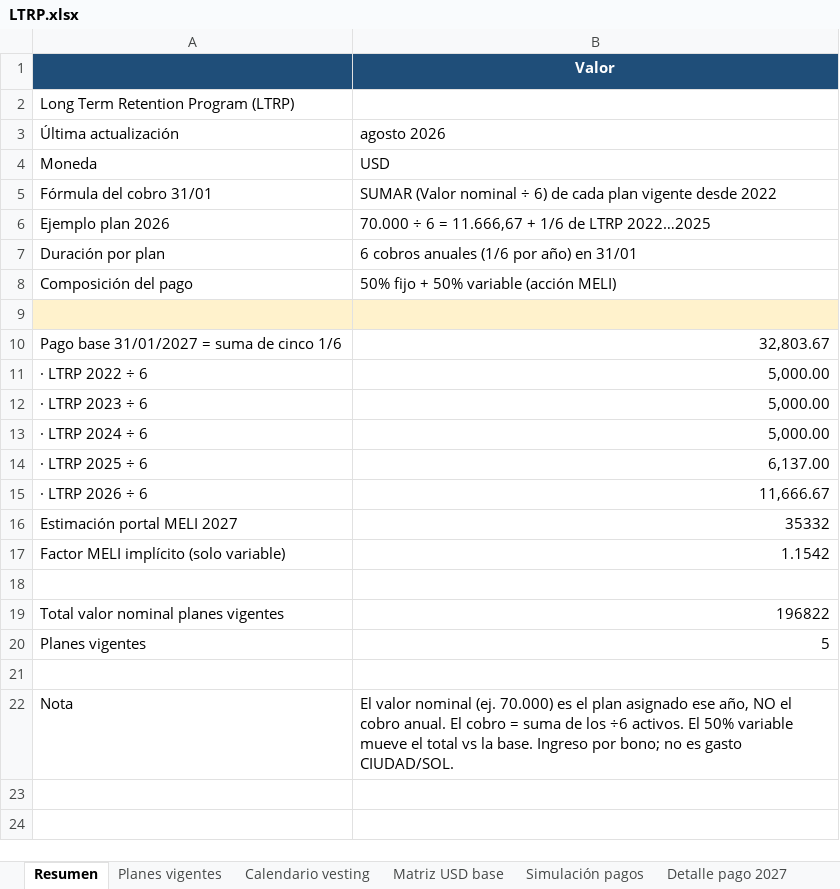
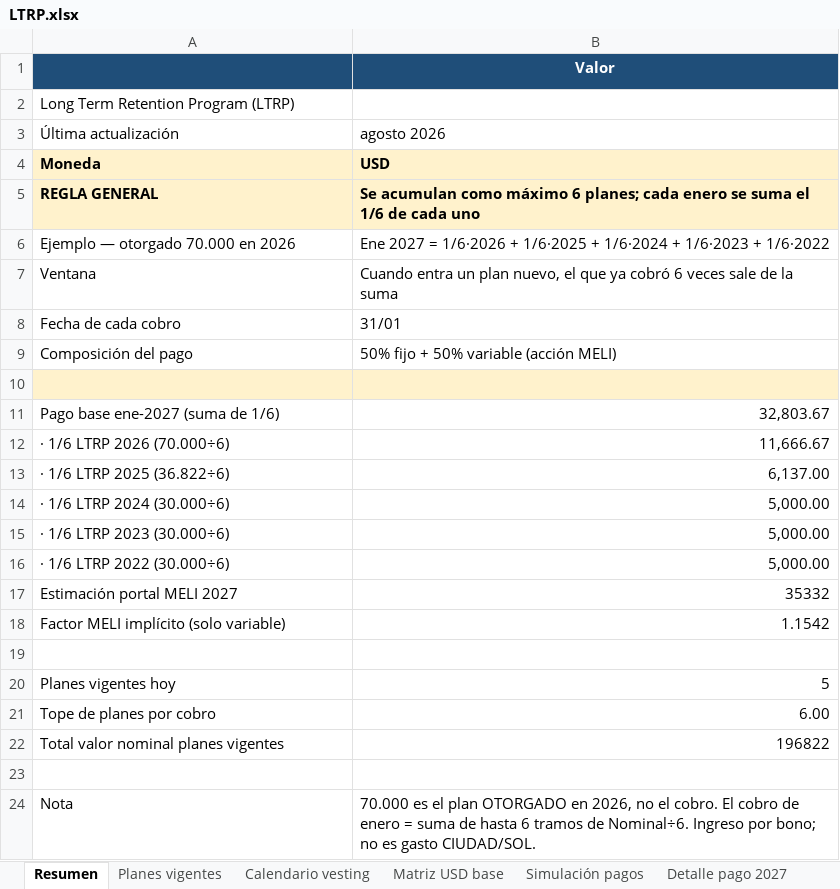
Before and after one commit to solzito148/budget, an Excel workbook: LTRP/LTRP.xlsx, sheet Resumen, drawn as a sheet; values as stored, in another font and other column widths than the file's, no borders; removed rows and columns are numbered as before the commit, all else as after; the diff names each change by its address in the sheet, - before the commit and + after, or states it on an @@ line.

```diff
--- a/LTRP/LTRP.xlsx (sheet Resumen)
+++ b/LTRP/LTRP.xlsx (sheet Resumen)
@@ A4:B4 fill: none → #FFF2CC, bold: off → on @@
-row 5: Fórmula del cobro 31/01 | SUMAR (Valor nominal ÷ 6) de cada plan vigente desde 2022
-row 6: Ejemplo plan 2026 | 70.000 ÷ 6 = 11.666,67 + 1/6 de LTRP 2022…2025
-row 7: Duración por plan | 6 cobros anuales (1/6 por año) en 31/01
+row 5: REGLA GENERAL | Se acumulan como máximo 6 planes; cada enero se suma el 1/6 de cada uno
+row 6: Ejemplo — otorgado 70.000 en 2026 | Ene 2027 = 1/6·2026 + 1/6·2025 + 1/6·2024 + 1/6·2023 + 1/6·2022
+row 7: Ventana | Cuando entra un plan nuevo, el que ya cobró 6 veces sale de la suma
+row 8: Fecha de cada cobro | 31/01
-A11 (Campo): Pago base 31/01/2027 = suma de cinco 1/6
+A11 (Campo): Pago base ene-2027 (suma de 1/6)
+row 12: · 1/6 LTRP 2026 (70.000÷6) | 11,666.67
+row 13: · 1/6 LTRP 2025 (36.822÷6) | 6,137.00
-A14 (Campo): · LTRP 2022 ÷ 6
+A14 (Campo): · 1/6 LTRP 2024 (30.000÷6)
-A15 (Campo): · LTRP 2023 ÷ 6
+A15 (Campo): · 1/6 LTRP 2023 (30.000÷6)
-A16 (Campo): · LTRP 2024 ÷ 6
+A16 (Campo): · 1/6 LTRP 2022 (30.000÷6)
-row 14: · LTRP 2025 ÷ 6 | 6,137.00
-row 15: · LTRP 2026 ÷ 6 | 11,666.67
+row 20: Planes vigentes hoy | 5
+row 21: Tope de planes por cobro | 6.00
-row 20: Planes vigentes | 5
-B24 (Valor): El valor nominal (ej. 70.000) es el plan asignado ese año, NO el cobro anual. El cobro = suma de los ÷6 activos. El 50% variable mueve el total vs la base. Ingreso por…
+B24 (Valor): 70.000 es el plan OTORGADO en 2026, no el cobro. El cobro de enero = suma de hasta 6 tramos de Nominal÷6. Ingreso por…
```
Also changed, not shown: sheet Detalle pago 2027, sheet Simulación pagos, 3 other files.
